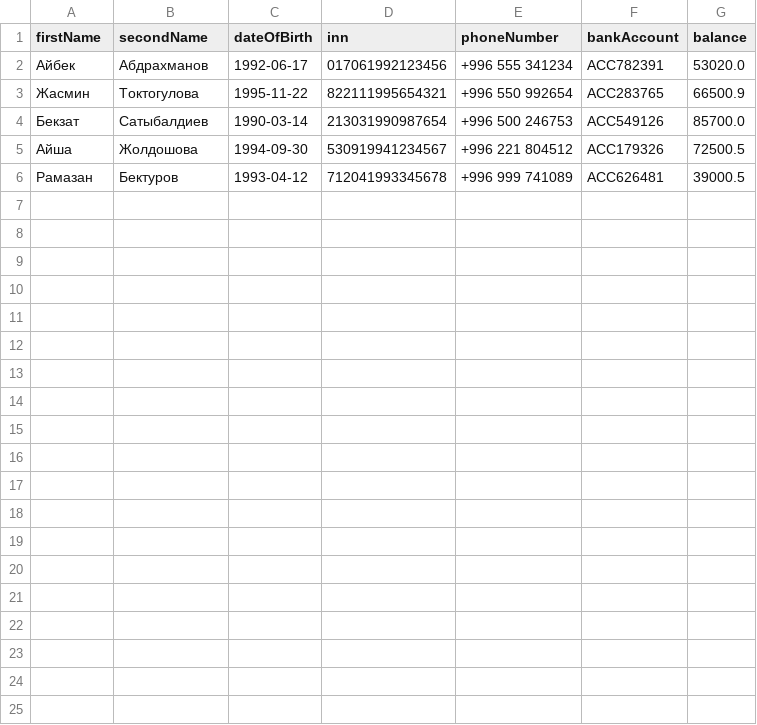
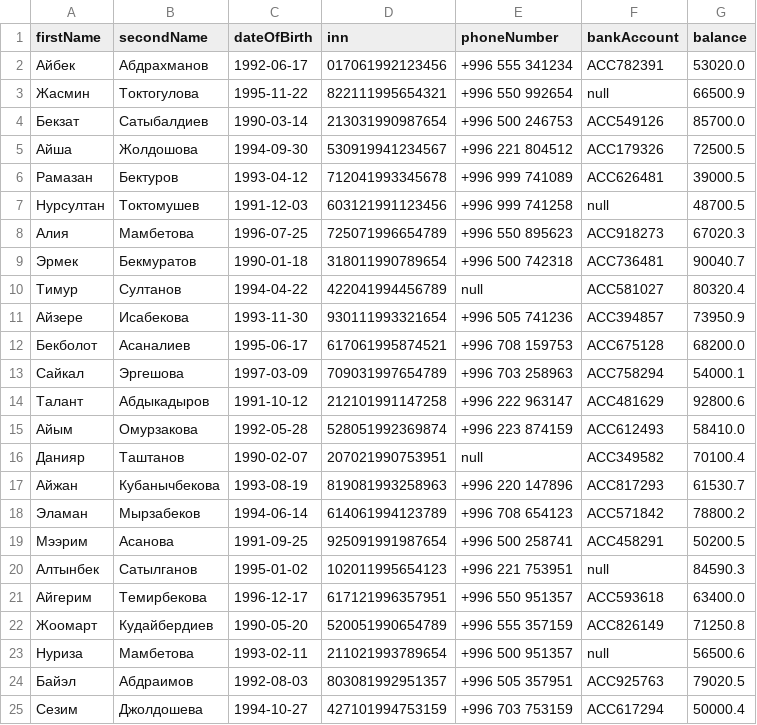
Before and after one commit to ErkinTu/java-bank-system, a CSV file: data/clients.csv, drawn as a sheet.

```diff
--- a/data/clients.csv
+++ b/data/clients.csv
@@ -2,3 +2,3 @@ firstName; secondName; dateOfBirth; inn; phoneNumber; bankAccount; balance
 Айбек; Абдрахманов; 1992-06-17; 017061992123456; +996 555 341234; ACC782391; 53020.0
-Жасмин; Токтогулова; 1995-11-22; 822111995654321; +996 550 992654; ACC283765; 66500.9
+Жасмин; Токтогулова; 1995-11-22; 822111995654321; +996 550 992654; null; 66500.9
 Бекзат; Сатыбалдиев; 1990-03-14; 213031990987654; +996 500 246753; ACC549126; 85700.0
@@ -6 +6,20 @@ firstName; secondName; dateOfBirth; inn; phoneNumber; bankAccount; balance
 Рамазан; Бектуров; 1993-04-12; 712041993345678; +996 999 741089; ACC626481; 39000.5
+Нурсултан; Токтомушев; 1991-12-03; 603121991123456; +996 999 741258; null; 48700.5
+Алия; Мамбетова; 1996-07-25; 725071996654789; +996 550 895623; ACC918273; 67020.3
+Эрмек; Бекмуратов; 1990-01-18; 318011990789654; +996 500 742318; ACC736481; 90040.7
+Тимур; Султанов; 1994-04-22; 422041994456789; null; ACC581027; 80320.4
+Айзере; Исабекова; 1993-11-30; 930111993321654; +996 505 741236; ACC394857; 73950.9
+Бекболот; Асаналиев; 1995-06-17; 617061995874521; +996 708 159753; ACC675128; 68200.0
+Сайкал; Эргешова; 1997-03-09; 709031997654789; +996 703 258963; ACC758294; 54000.1
+Талант; Абдыкадыров; 1991-10-12; 212101991147258; +996 222 963147; ACC481629; 92800.6
+Айым; Омурзакова; 1992-05-28; 528051992369874; +996 223 874159; ACC612493; 58410.0
+Данияр; Таштанов; 1990-02-07; 207021990753951; null; ACC349582; 70100.4
+Айжан; Кубанычбекова; 1993-08-19; 819081993258963; +996 220 147896; ACC817293; 61530.7
+Эламан; Мырзабеков; 1994-06-14; 614061994123789; +996 708 654123; ACC571842; 78800.2
+Мээрим; Асанова; 1991-09-25; 925091991987654; +996 500 258741; ACC458291; 50200.5
+Алтынбек; Сатылганов; 1995-01-02; 102011995654123; +996 221 753951; null; 84590.3
+Айгерим; Темирбекова; 1996-12-17; 617121996357951; +996 550 951357; ACC593618; 63400.0
+Жоомарт; Кудайбердиев; 1990-05-20; 520051990654789; +996 555 357159; ACC826149; 71250.8
+Нуриза; Мамбетовa; 1993-02-11; 211021993789654; +996 500 951357; null; 56500.6
+Байэл; Абдраимов; 1992-08-03; 803081992951357; +996 505 357951; ACC925763; 79020.5
+Сезим; Джолдошева; 1994-10-27; 427101994753159; +996 703 753159; ACC617294; 50000.4
```
Also changed, not shown: 3 other files.
